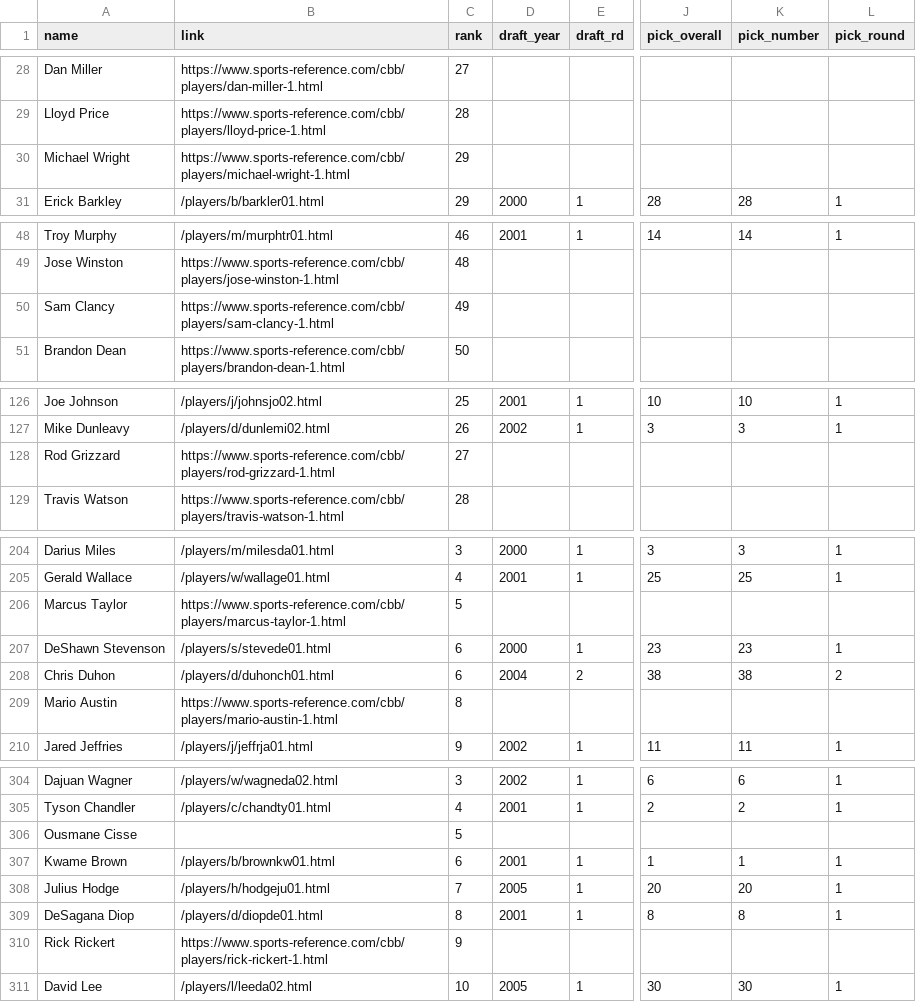
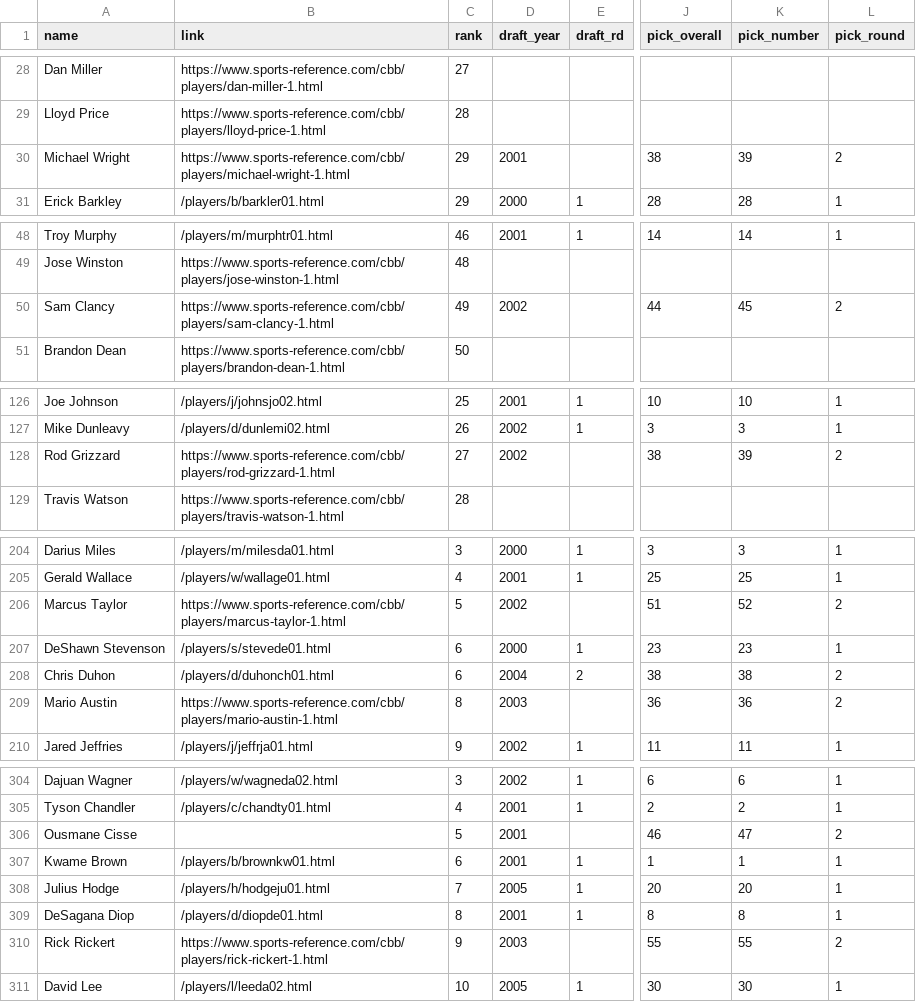
Before and after one commit to the-pudding/hs-hype-data, a CSV file: output/players.csv, drawn as a sheet; only a part is shown, gaps mark what is left out; the diff covers the shown part only; the diff names each change by its address in the sheet, - before the commit and + after, or states it on an @@ line.

Commit message:
draft details for unsigned players

```diff
--- a/output/players.csv
+++ b/output/players.csv
-D30 (draft_year): (empty)
+D30 (draft_year): 2001
-J30 (pick_overall): (empty)
+J30 (pick_overall): 38
-K30 (pick_number): (empty)
+K30 (pick_number): 39
-L30 (pick_round): (empty)
+L30 (pick_round): 2
-D50 (draft_year): (empty)
+D50 (draft_year): 2002
-J50 (pick_overall): (empty)
+J50 (pick_overall): 44
-K50 (pick_number): (empty)
+K50 (pick_number): 45
-L50 (pick_round): (empty)
+L50 (pick_round): 2
-D128 (draft_year): (empty)
+D128 (draft_year): 2002
-J128 (pick_overall): (empty)
+J128 (pick_overall): 38
-K128 (pick_number): (empty)
+K128 (pick_number): 39
-L128 (pick_round): (empty)
+L128 (pick_round): 2
-D206 (draft_year): (empty)
+D206 (draft_year): 2002
-J206 (pick_overall): (empty)
+J206 (pick_overall): 51
-K206 (pick_number): (empty)
+K206 (pick_number): 52
-L206 (pick_round): (empty)
+L206 (pick_round): 2
-D209 (draft_year): (empty)
+D209 (draft_year): 2003
-J209 (pick_overall): (empty)
+J209 (pick_overall): 36
-K209 (pick_number): (empty)
+K209 (pick_number): 36
-L209 (pick_round): (empty)
+L209 (pick_round): 2
-D306 (draft_year): (empty)
+D306 (draft_year): 2001
-J306 (pick_overall): (empty)
+J306 (pick_overall): 46
-K306 (pick_number): (empty)
+K306 (pick_number): 47
-L306 (pick_round): (empty)
+L306 (pick_round): 2
-D310 (draft_year): (empty)
+D310 (draft_year): 2003
-J310 (pick_overall): (empty)
+J310 (pick_overall): 55
-K310 (pick_number): (empty)
+K310 (pick_number): 55
-L310 (pick_round): (empty)
+L310 (pick_round): 2
```
Also changed, not shown: 72 edited cells elsewhere in this file, 3 other files.
